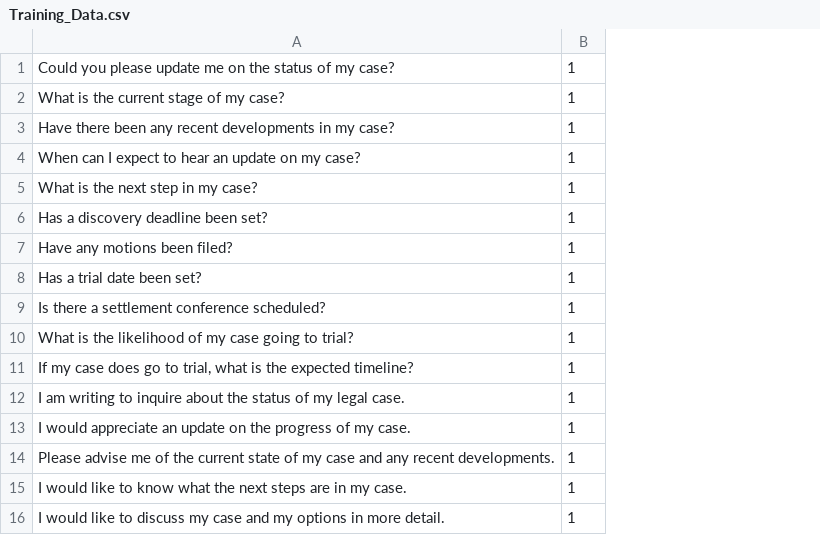
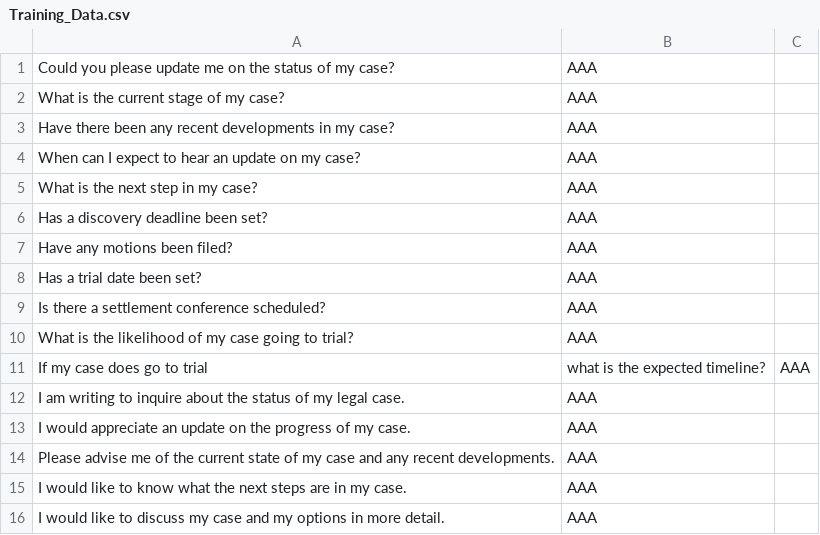
Before and after one commit to SeeJota/morganai, a CSV file: Training_Data.csv, drawn as a sheet; only a part is shown; removed rows and columns are numbered as before the commit, all else as after; the diff names each change by its address in the sheet, - before the commit and + after, or states it on an @@ line.

Commit message:
Adding Training Data and file readers.

```diff
--- a/Training_Data.csv
+++ b/Training_Data.csv
-column B, rows 1-16: all 1
+column B, rows 1-16: AAA | AAA | AAA | AAA | AAA | AAA | AAA | AAA | AAA | AAA | what is the expected timeline? | AAA | AAA | AAA | AAA | AAA
+column C, row 11: AAA
-A11: If my case does go to trial, what is the expected timeline?
+A11: If my case does go to trial
```
Also changed, not shown: 10 other files.
